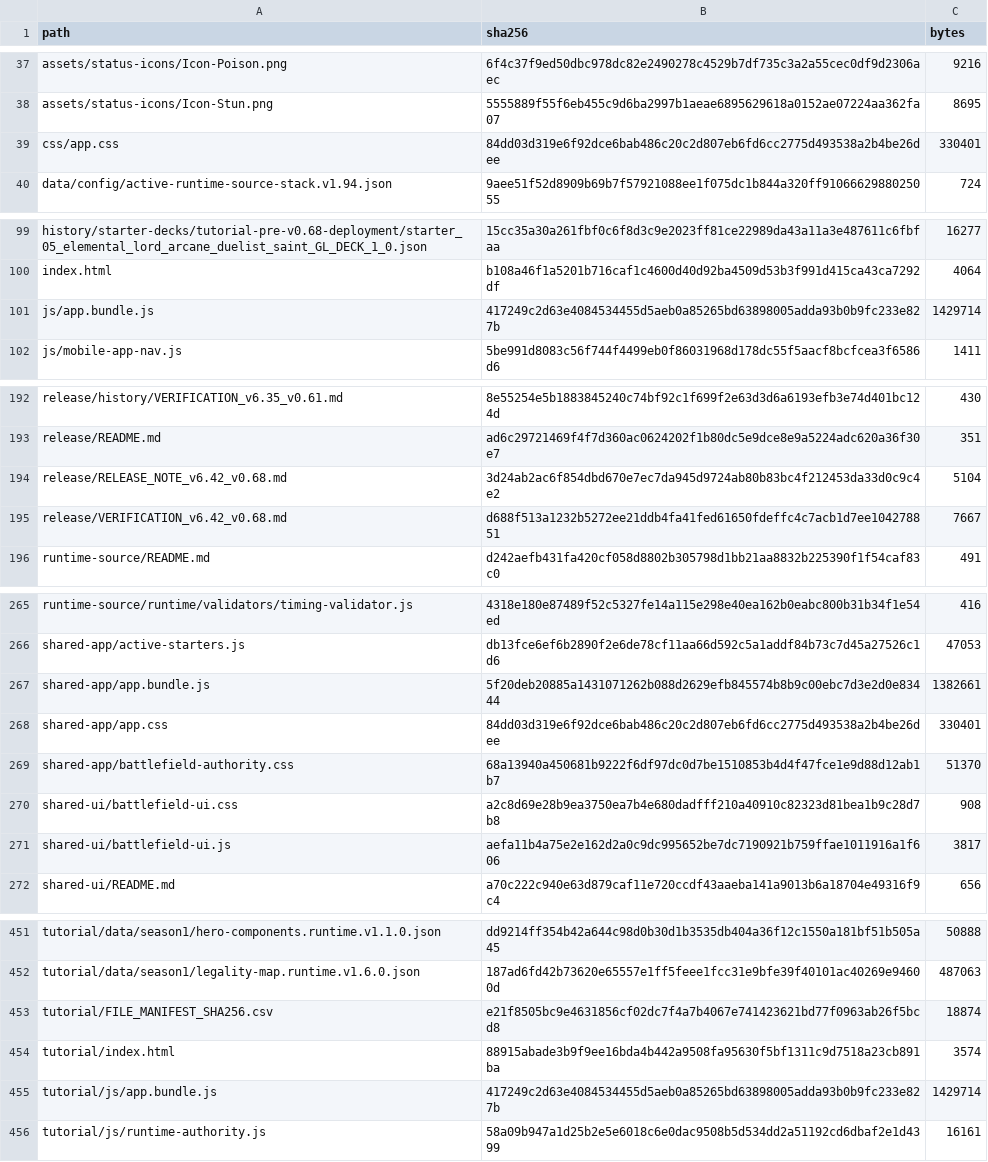
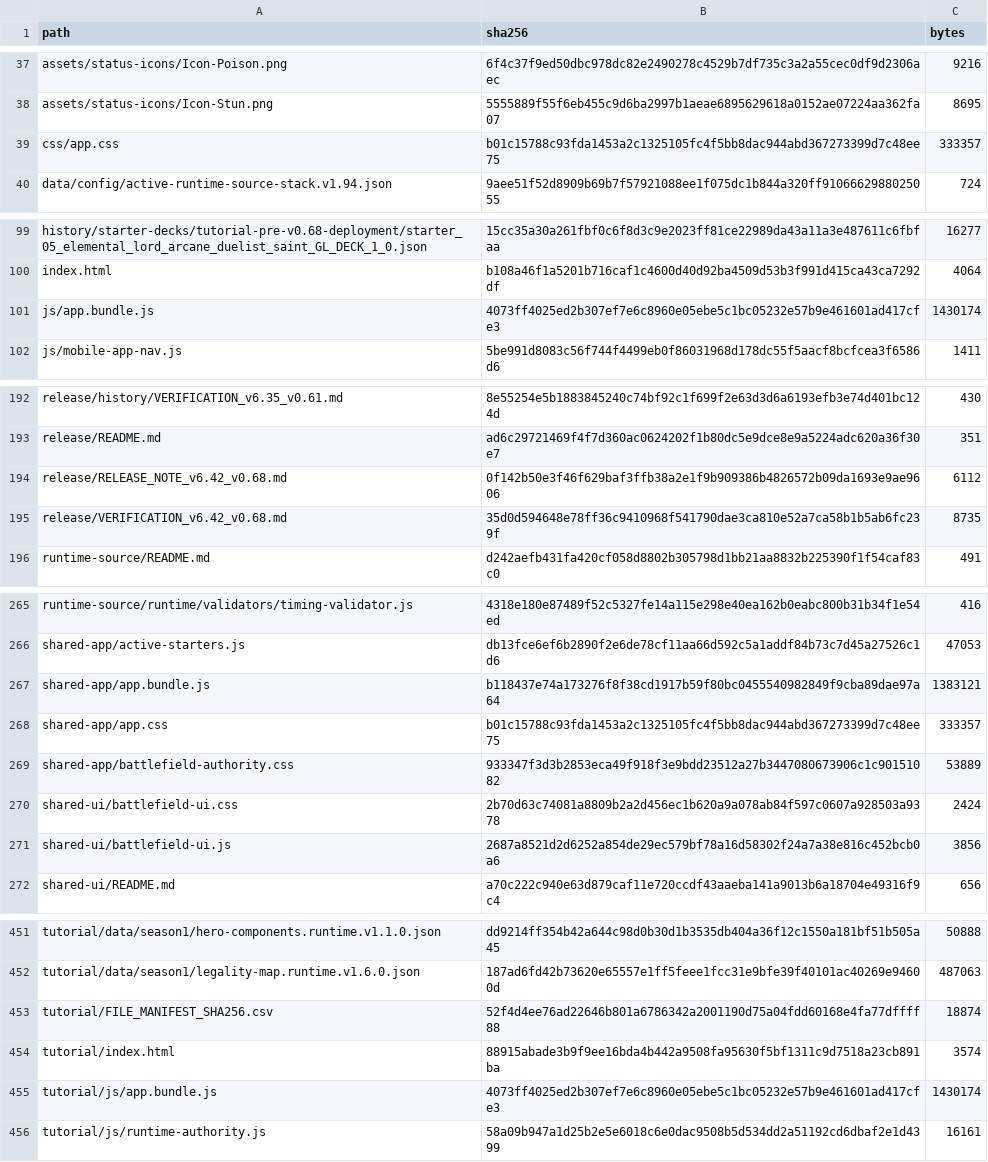
Before and after one commit to GrandisLegacyTCG/Grandis-Legacy-VS-AI, a CSV file: FILE_MANIFEST_SHA256.csv, drawn as a sheet; only a part is shown, gaps mark what is left out; the diff covers the shown part only.

```diff
--- a/FILE_MANIFEST_SHA256.csv
+++ b/FILE_MANIFEST_SHA256.csv
@@ -38,3 +38,3 @@ assets/status-icons/Icon-Poison.png,6f4c37f9ed50dbc978dc82e2490278c4529b7df735c3
 assets/status-icons/Icon-Stun.png,5555889f55f6eb455c9d6ba2997b1aeae6895629618a0152ae07224aa362fa07,8695
-css/app.css,84dd03d319e6f92dce6bab486c20c2d807eb6fd6cc2775d493538a2b4be26dee,330401
+css/app.css,b01c15788c93fda1453a2c1325105fc4f5bb8dac944abd367273399d7c48ee75,333357
 data/config/active-runtime-source-stack.v1.94.json,9aee51f52d8909b69b7f57921088ee1f075dc1b844a320ff9106662988025055,724
@@ -100,3 +100,3 @@ history/starter-decks/tutorial-pre-v0.68-deployment/starter_05_elemental_lord_ar
 index.html,b108a46f1a5201b716caf1c4600d40d92ba4509d53b3f991d415ca43ca7292df,4064
-js/app.bundle.js,417249c2d63e4084534455d5aeb0a85265bd63898005adda93b0b9fc233e827b,1429714
+js/app.bundle.js,4073ff4025ed2b307ef7e6c8960e05ebe5c1bc05232e57b9e461601ad417cfe3,1430174
 js/mobile-app-nav.js,5be991d8083c56f744f4499eb0f86031968d178dc55f5aacf8bcfcea3f6586d6,1411
@@ -193,4 +193,4 @@ release/history/VERIFICATION_v6.35_v0.61.md,8e55254e5b1883845240c74bf92c1f699f2e
 release/README.md,ad6c29721469f4f7d360ac0624202f1b80dc5e9dce8e9a5224adc620a36f30e7,351
-release/RELEASE_NOTE_v6.42_v0.68.md,3d24ab2ac6f854dbd670e7ec7da945d9724ab80b83bc4f212453da33d0c9c4e2,5104
-release/VERIFICATION_v6.42_v0.68.md,d688f513a1232b5272ee21ddb4fa41fed61650fdeffc4c7acb1d7ee104278851,7667
+release/RELEASE_NOTE_v6.42_v0.68.md,0f142b50e3f46f629baf3ffb38a2e1f9b909386b4826572b09da1693e9ae9606,6112
+release/VERIFICATION_v6.42_v0.68.md,35d0d594648e78ff36c9410968f541790dae3ca810e52a7ca58b1b5ab6fc239f,8735
 runtime-source/README.md,d242aefb431fa420cf058d8802b305798d1bb21aa8832b225390f1f54caf83c0,491
@@ -266,7 +266,7 @@ runtime-source/runtime/validators/timing-validator.js,4318e180e87489f52c5327fe14
 shared-app/active-starters.js,db13fce6ef6b2890f2e6de78cf11aa66d592c5a1addf84b73c7d45a27526c1d6,47053
-shared-app/app.bundle.js,5f20deb20885a1431071262b088d2629efb845574b8b9c00ebc7d3e2d0e83444,1382661
-shared-app/app.css,84dd03d319e6f92dce6bab486c20c2d807eb6fd6cc2775d493538a2b4be26dee,330401
-shared-app/battlefield-authority.css,68a13940a450681b9222f6df97dc0d7be1510853b4d4f47fce1e9d88d12ab1b7,51370
-shared-ui/battlefield-ui.css,a2c8d69e28b9ea3750ea7b4e680dadfff210a40910c82323d81bea1b9c28d7b8,908
-shared-ui/battlefield-ui.js,aefa11b4a75e2e162d2a0c9dc995652be7dc7190921b759ffae1011916a1f606,3817
+shared-app/app.bundle.js,b118437e74a173276f8f38cd1917b59f80bc0455540982849f9cba89dae97a64,1383121
+shared-app/app.css,b01c15788c93fda1453a2c1325105fc4f5bb8dac944abd367273399d7c48ee75,333357
+shared-app/battlefield-authority.css,933347f3d3b2853eca49f918f3e9bdd23512a27b3447080673906c1c90151082,53889
+shared-ui/battlefield-ui.css,2b70d63c74081a8809b2a2d456ec1b620a9a078ab84f597c0607a928503a9378,2424
+shared-ui/battlefield-ui.js,2687a8521d2d6252a854de29ec579bf78a16d58302f24a7a38e816c452bcb0a6,3856
 shared-ui/README.md,a70c222c940e63d879caf11e720ccdf43aaeba141a9013b6a18704e49316f9c4,656
@@ -452,5 +452,5 @@ tutorial/data/season1/hero-components.runtime.v1.1.0.json,dd9214ff354b42a644c98d
 tutorial/data/season1/legality-map.runtime.v1.6.0.json,187ad6fd42b73620e65557e1ff5feee1fcc31e9bfe39f40101ac40269e94600d,487063
-tutorial/FILE_MANIFEST_SHA256.csv,e21f8505bc9e4631856cf02dc7f4a7b4067e741423621bd77f0963ab26f5bcd8,18874
+tutorial/FILE_MANIFEST_SHA256.csv,52f4d4ee76ad22646b801a6786342a2001190d75a04fdd60168e4fa77dffff88,18874
 tutorial/index.html,88915abade3b9f9ee16bda4b442a9508fa95630f5bf1311c9d7518a23cb891ba,3574
-tutorial/js/app.bundle.js,417249c2d63e4084534455d5aeb0a85265bd63898005adda93b0b9fc233e827b,1429714
+tutorial/js/app.bundle.js,4073ff4025ed2b307ef7e6c8960e05ebe5c1bc05232e57b9e461601ad417cfe3,1430174
 tutorial/js/runtime-authority.js,58a09b947a1d25b2e5e6018c6e0dac9508b5d534dd2a51192cd6dbaf2e1d4399,16161
```
Also changed, not shown: 8 edited cells elsewhere in this file, tutorial/FILE_MANIFEST_SHA256.csv, 15 other files.
